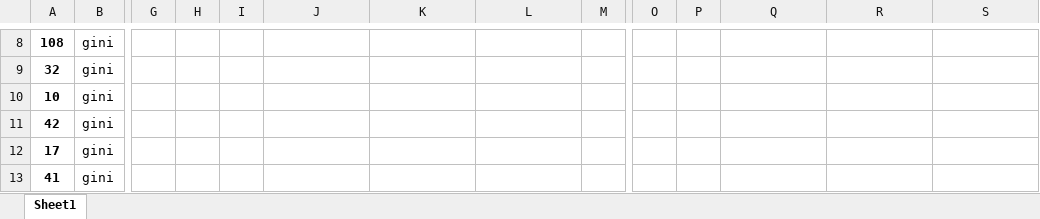
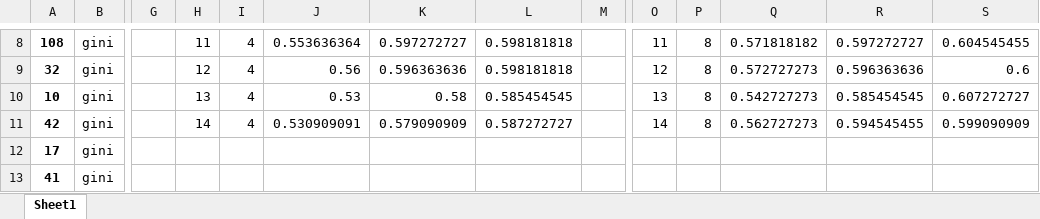
Before and after one commit to rooney96/AI-Project, an Excel workbook: learning_results_after_normalization/RF_results.xlsx, sheet Sheet1, drawn as a sheet; only a part is shown, gaps mark what is left out; values as stored, in another font and other column widths than the file's, no borders; charts and pictures not drawn; the diff covers the shown part only; the diff names each change by its address in the sheet, - before the commit and + after, or states it on an @@ line.

```diff
--- a/learning_results_after_normalization/RF_results.xlsx (sheet Sheet1)
+++ b/learning_results_after_normalization/RF_results.xlsx (sheet Sheet1)
-H8: (empty)
+H8: 11
-I8:I11: (empty)
+I8:I11: 4
-J8: (empty)
+J8: 0.553636364
-K8: (empty)
+K8: 0.597272727
-L8:L9: (empty)
+L8:L9: 0.598181818
-O8: (empty)
+O8: 11
-P8:P11: (empty)
+P8:P11: 8
-Q8: (empty)
+Q8: 0.571818182
-R8: (empty)
+R8: 0.597272727
-S8: (empty)
+S8: 0.604545455
-H9: (empty)
+H9: 12
-J9: (empty)
+J9: 0.56
-K9: (empty)
+K9: 0.596363636
-O9: (empty)
+O9: 12
-Q9: (empty)
+Q9: 0.572727273
-R9: (empty)
+R9: 0.596363636
-S9: (empty)
+S9: 0.6
-H10: (empty)
+H10: 13
-J10: (empty)
+J10: 0.53
-K10: (empty)
+K10: 0.58
-L10: (empty)
+L10: 0.585454545
-O10: (empty)
+O10: 13
-Q10: (empty)
+Q10: 0.542727273
-R10: (empty)
+R10: 0.585454545
-S10: (empty)
+S10: 0.607272727
-H11: (empty)
+H11: 14
-J11: (empty)
+J11: 0.530909091
-K11: (empty)
+K11: 0.579090909
-L11: (empty)
+L11: 0.587272727
-O11: (empty)
+O11: 14
-Q11: (empty)
+Q11: 0.562727273
-R11: (empty)
+R11: 0.594545455
-S11: (empty)
+S11: 0.599090909
```
Also changed, not shown: 1 added row, 1 removed row and 60 edited cells elsewhere in this sheet, charts or pictures, learning_results_after_normalization/AdaBoost_results.xlsx, learning_results_after_normalization/DT_results.xlsx, 7 other files.
